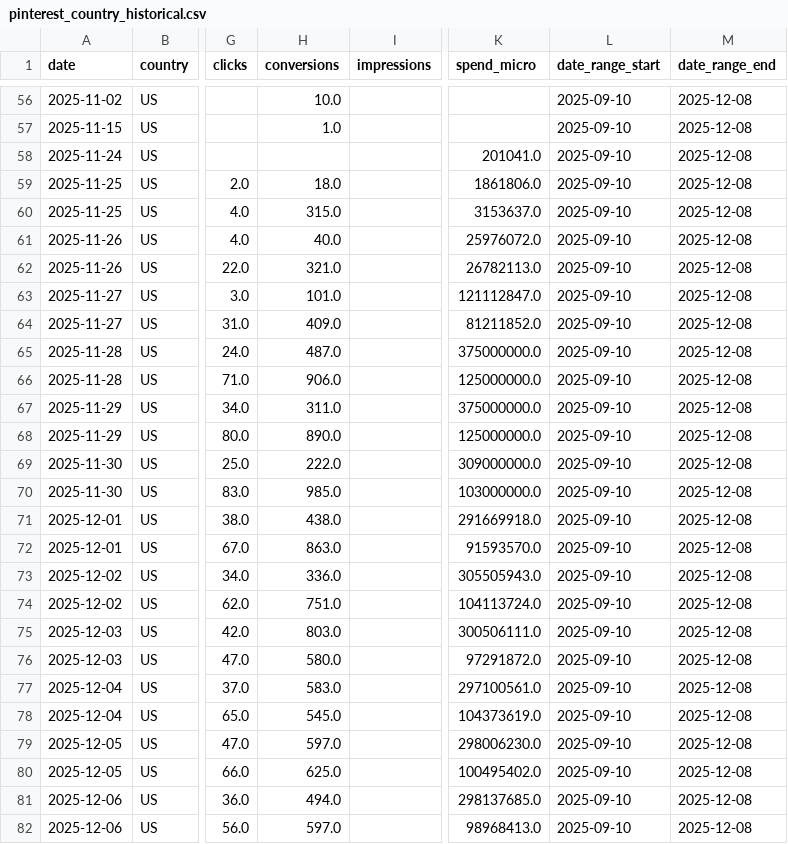
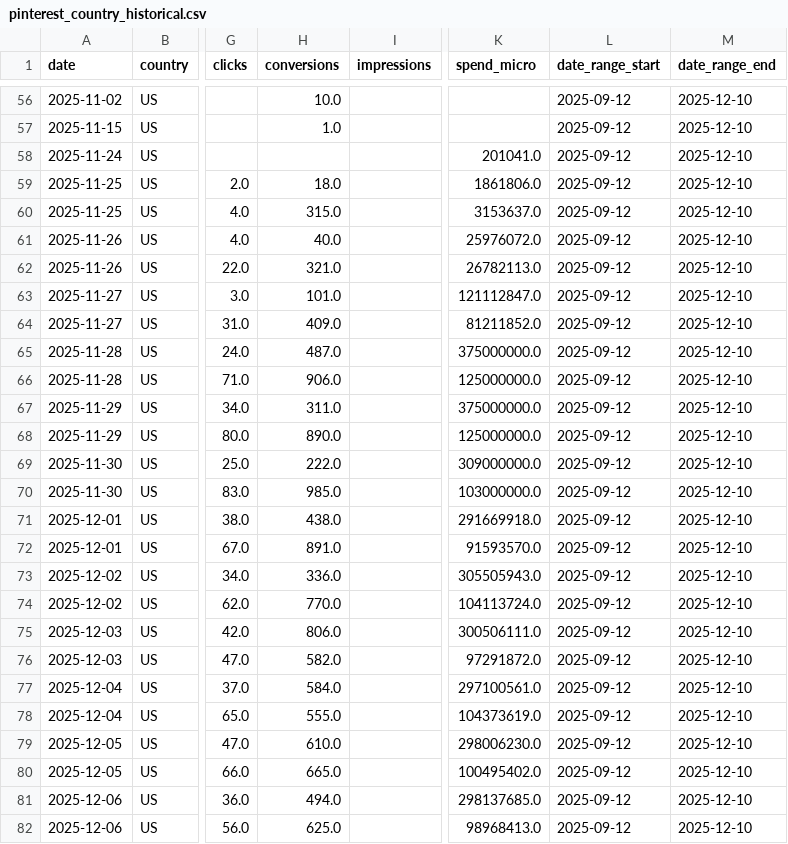
Before and after one commit to lucyguo-amiri/pinterest, a CSV file: pinterest_country_historical.csv, drawn as a sheet; only a part is shown, gaps mark what is left out; the diff covers the shown part only; the diff names each change by its address in the sheet, - before the commit and + after, or states it on an @@ line.

```diff
--- a/pinterest_country_historical.csv
+++ b/pinterest_country_historical.csv
-L56:L82 (date_range_start): 2025-09-10
+L56:L82 (date_range_start): 2025-09-12
-M56:M82 (date_range_end): 2025-12-08
+M56:M82 (date_range_end): 2025-12-10
-H72 (conversions): 863.0
+H72 (conversions): 891.0
-H74 (conversions): 751.0
+H74 (conversions): 770.0
-H75 (conversions): 803.0
+H75 (conversions): 806.0
-H76 (conversions): 580.0
+H76 (conversions): 582.0
-H77 (conversions): 583.0
+H77 (conversions): 584.0
-H78 (conversions): 545.0
+H78 (conversions): 555.0
-H79 (conversions): 597.0
+H79 (conversions): 610.0
-H80 (conversions): 625.0
+H80 (conversions): 665.0
-H82 (conversions): 597.0
+H82 (conversions): 625.0
```
Also changed, not shown: 4 added rows and 83 edited cells elsewhere in this file, pinterest_ytd_country_data.csv, 4 other files.
